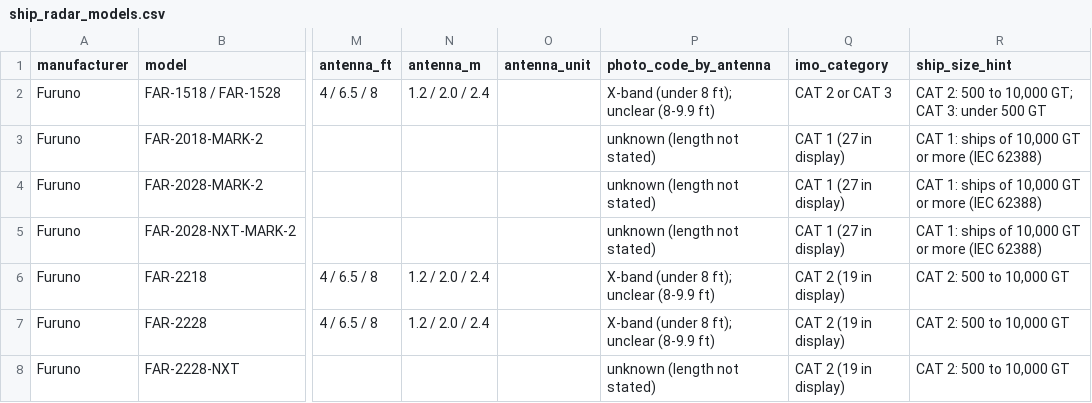
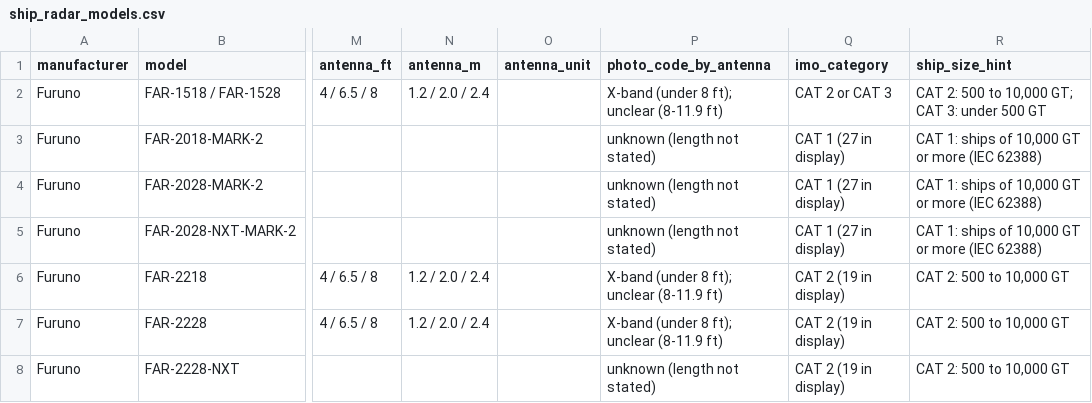
Before and after one commit to nicklasorte/matlab_shipping_gis, a CSV file: data/ship_radar_models.csv, drawn as a sheet; only a part is shown, gaps mark what is left out; the diff covers the shown part only; the diff names each change by its address in the sheet, - before the commit and + after, or states it on an @@ line.

```diff
--- a/data/ship_radar_models.csv
+++ b/data/ship_radar_models.csv
-P2 (photo_code_by_antenna): X-band (under 8 ft); unclear (8-9.9 ft)
+P2 (photo_code_by_antenna): X-band (under 8 ft); unclear (8-11.9 ft)
-P6:P7 (photo_code_by_antenna): X-band (under 8 ft); unclear (8-9.9 ft)
+P6:P7 (photo_code_by_antenna): X-band (under 8 ft); unclear (8-11.9 ft)
```
Also changed, not shown: 1 added row and 39 edited cells elsewhere in this file, data/sband_truth_ships.csv, 6 other files.
